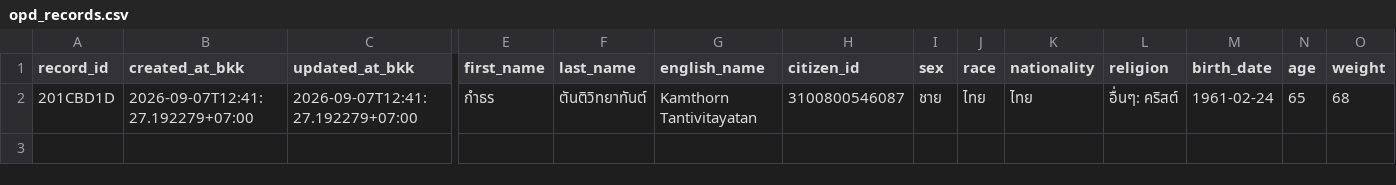
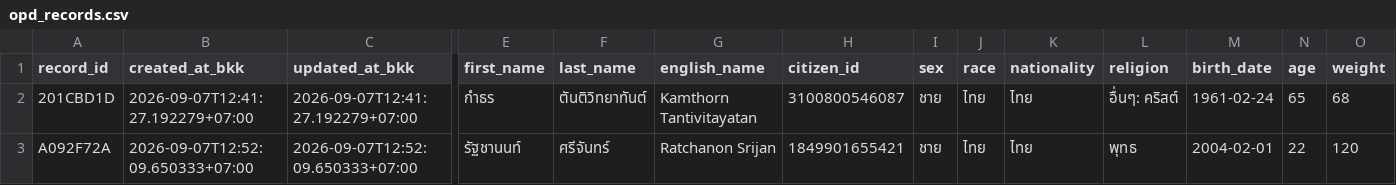
Before and after one commit to PythonianSt/OPD, a CSV file: opd_records.csv, drawn as a sheet; only a part is shown, gaps mark what is left out; rows hold the shown columns only; the diff names each change by its address in the sheet, - before the commit and + after, or states it on an @@ line.

Commit message:
add OPD record A092F72A 2026-09-07T12:52:09.650333+07:00

```diff
--- a/opd_records.csv
+++ b/opd_records.csv
+row 3: A092F72A | 2026-09-07T12:52:09.650333+07:00 | 2026-09-07T12:52:09.650333+07:00 | รัฐชานนท์ | ศรีจันทร์ | Ratchanon Srijan | 1849901655421 | ชาย | ไทย | ไทย | พุทธ | 2004-02-01 | 22 | 120
```
